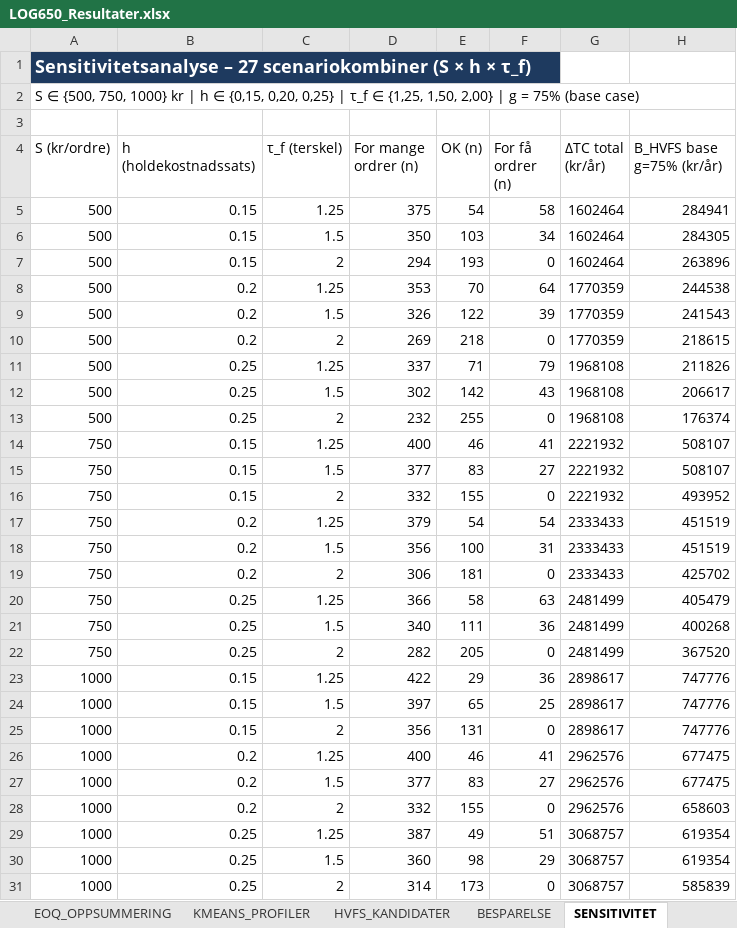
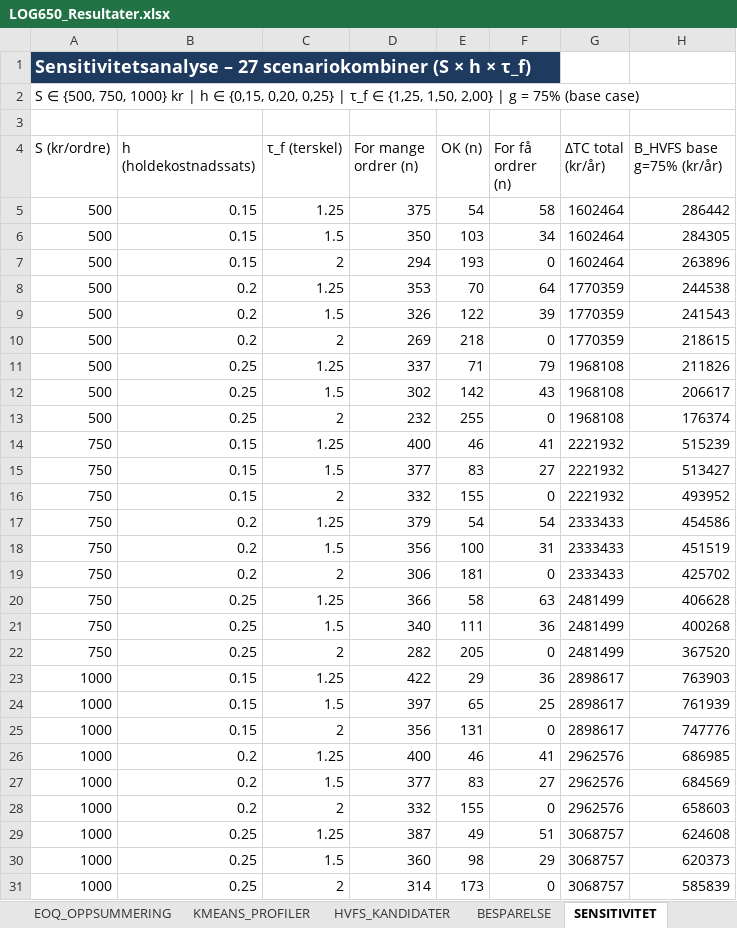
Before and after one commit to LOG650/G24-thomas-individuell, an Excel workbook: 006 Analyse/LOG650_Resultater.xlsx, sheet SENSITIVITET, drawn as a sheet; values as stored, in another font and other column widths than the file's, no borders; conditional formats not drawn; the diff names each change by its address in the sheet, - before the commit and + after, or states it on an @@ line.

```diff
--- a/006 Analyse/LOG650_Resultater.xlsx (sheet SENSITIVITET)
+++ b/006 Analyse/LOG650_Resultater.xlsx (sheet SENSITIVITET)
-H5 (B_HVFS base g=75% (kr/år)): 284941
+H5 (B_HVFS base g=75% (kr/år)): 286442
-H14 (B_HVFS base g=75% (kr/år)): 508107
+H14 (B_HVFS base g=75% (kr/år)): 515239
-H15 (B_HVFS base g=75% (kr/år)): 508107
+H15 (B_HVFS base g=75% (kr/år)): 513427
-H17 (B_HVFS base g=75% (kr/år)): 451519
+H17 (B_HVFS base g=75% (kr/år)): 454586
-H20 (B_HVFS base g=75% (kr/år)): 405479
+H20 (B_HVFS base g=75% (kr/år)): 406628
-H23 (B_HVFS base g=75% (kr/år)): 747776
+H23 (B_HVFS base g=75% (kr/år)): 763903
-H24 (B_HVFS base g=75% (kr/år)): 747776
+H24 (B_HVFS base g=75% (kr/år)): 761939
-H26 (B_HVFS base g=75% (kr/år)): 677475
+H26 (B_HVFS base g=75% (kr/år)): 686985
-H27 (B_HVFS base g=75% (kr/år)): 677475
+H27 (B_HVFS base g=75% (kr/år)): 684569
-H29 (B_HVFS base g=75% (kr/år)): 619354
+H29 (B_HVFS base g=75% (kr/år)): 624608
-H30 (B_HVFS base g=75% (kr/år)): 619354
+H30 (B_HVFS base g=75% (kr/år)): 620373
```
Also changed, not shown: 3 other files.
